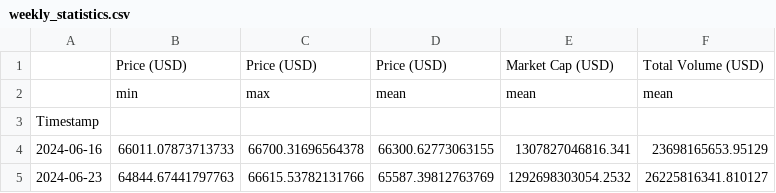
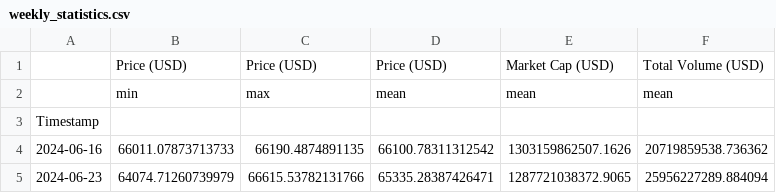
Before and after one commit to giladAlboher/pandas_-project, a CSV file: data/weekly_statistics.csv, drawn as a sheet.

```diff
--- a/data/weekly_statistics.csv
+++ b/data/weekly_statistics.csv
@@ -3,3 +3,3 @@
 Timestamp,,,,,
-2024-06-16,66011.07873713733,66700.31696564378,66300.62773063155,1307827046816.341,23698165653.95129
-2024-06-23,64844.67441797763,66615.53782131766,65587.39812763769,1292698303054.2532,26225816341.810127
+2024-06-16,66011.07873713733,66190.4874891135,66100.78311312542,1303159862507.1626,20719859538.736362
+2024-06-23,64074.71260739979,66615.53782131766,65335.28387426471,1287721038372.9065,25956227289.884094
```
Also changed, not shown: data/bitcoin_prices_week.csv, 1 other file.
